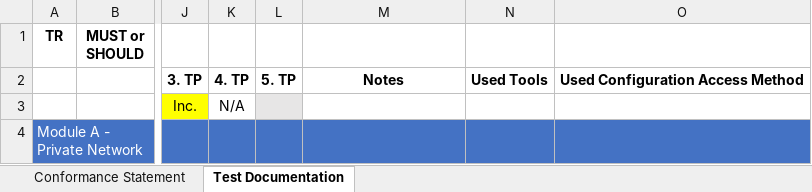
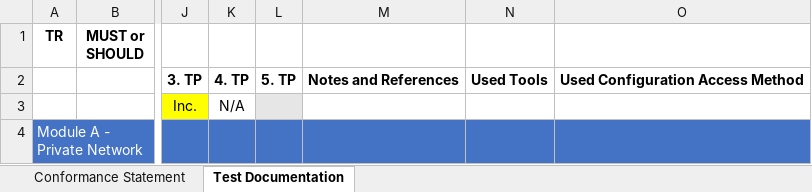
Before and after one commit to arantarion/Abschlussarbeit_H-BRS, an Excel workbook: Bachelorarbeit/ICS and Test Docu_HW edit.xlsx, sheet Test Documentation, drawn as a sheet; only a part is shown, gaps mark what is left out; values as stored, in another font and other column widths than the file's, no borders; the diff covers the shown part only; the diff names each change by its address in the sheet, - before the commit and + after, or states it on an @@ line.

```diff
--- a/Bachelorarbeit/ICS and Test Docu_HW edit.xlsx (sheet Test Documentation)
+++ b/Bachelorarbeit/ICS and Test Docu_HW edit.xlsx (sheet Test Documentation)
-M2: Notes
+M2: Notes and References
```
Also changed, not shown: 14 edited cells and cell formats elsewhere in this sheet, 10 other files.
